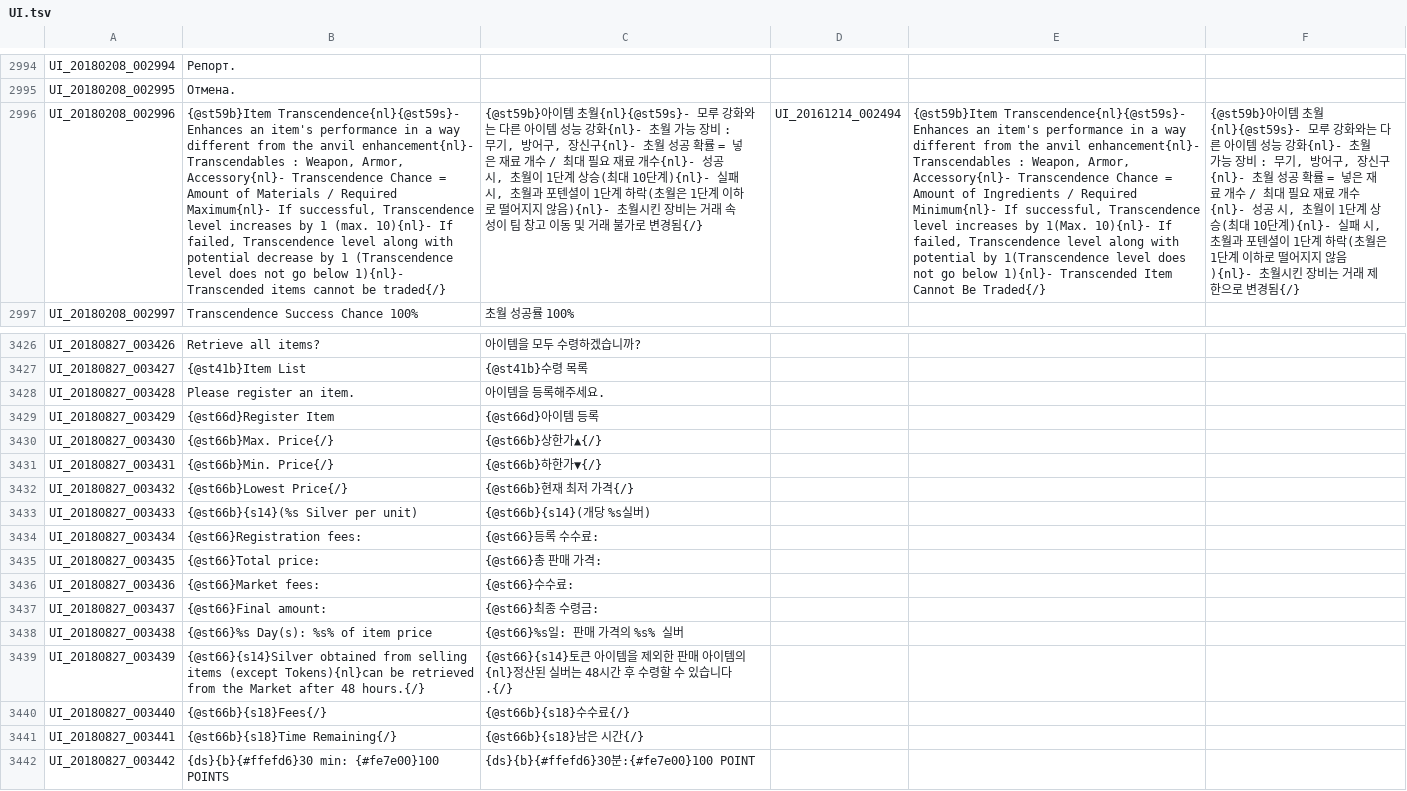
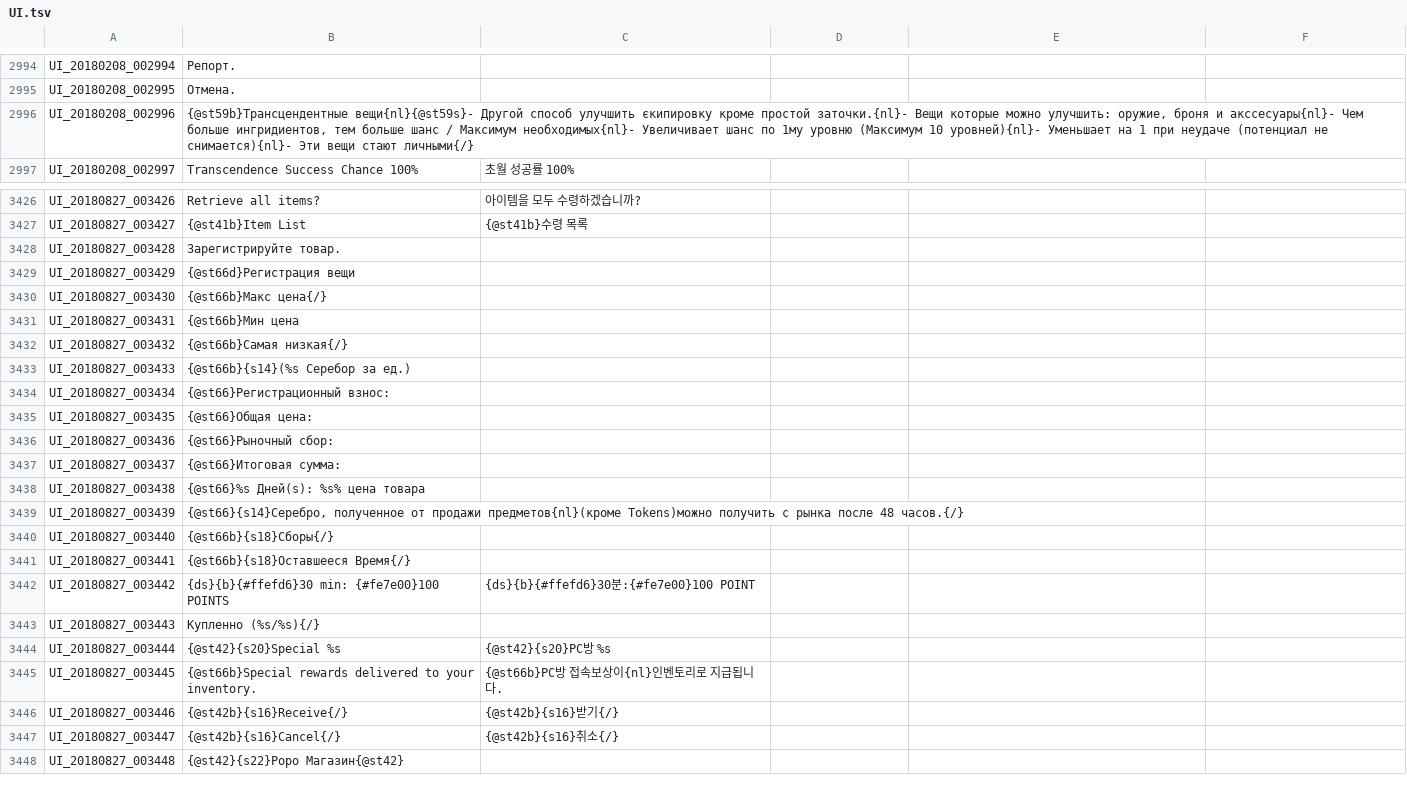
Before and after one commit to Treeofsavior/RussianTranslation, a TSV file: UI.tsv, drawn as a sheet; only a part is shown, gaps mark what is left out; the shorter side is filled out with more unchanged rows; the diff covers the shown part only; the diff names each change by its address in the sheet, - before the commit and + after, or states it on an @@ line.

```diff
--- a/UI.tsv
+++ b/UI.tsv
-B2996: {@st59b}Item Transcendence{nl}{@st59s}- Enhances an item's performance in a way different from the anvil enhancement{nl}- Transcendables : Weapon, Armor, Accessory{nl}- Transcendence Chance = Amount of Materials / Required Maximum{nl}- If successful, Transcendence level increases by 1 (max. 10){nl}- If failed, Transcendence level along with potential decrease by 1 (Transcendence level does not go below 1){nl}- Transcended items cannot be traded{/}
+B2996: {@st59b}Трансцендентные вещи{nl}{@st59s}- Другой способ улучшить єкипировку кроме простой заточки.{nl}- Вещи которые можно улучшить: оружие, броня и акссесуары{nl}- Чем больше ингридиентов, тем больше шанс / Максимум необходимых{nl}- Увеличивает шанс по 1му уровню (Максимум 10 уровней){nl}- Уменьшает на 1 при неудаче (потенциал не снимается){nl}- Эти вещи стают личными{/}
-C2996: {@st59b}아이템 초월{nl}{@st59s}- 모루 강화와는 다른 아이템 성능 강화{nl}- 초월 가능 장비 : 무기, 방어구, 장신구{nl}- 초월 성공 확률 = 넣은 재료 개수 / 최대 필요 재료 개수{nl}- 성공 시, 초월이 1단계 상승(최대 10단계){nl}- 실패 시, 초월과 포텐셜이 1단계 하락(초월은 1단계 이하로 떨어지지 않음){nl}- 초월시킨 장비는 거래 속성이 팀 창고 이동 및 거래 불가로 변경됨{/}
+C2996: (empty)
-D2996: UI_20161214_002494
+D2996: (empty)
-E2996: {@st59b}Item Transcendence{nl}{@st59s}- Enhances an item's performance in a way different from the anvil enhancement{nl}- Transcendables : Weapon, Armor, Accessory{nl}- Transcendence Chance = Amount of Ingredients / Required Minimum{nl}- If successful, Transcendence level increases by 1(Max. 10){nl}- If failed, Transcendence level along with potential by 1(Transcendence level does not go below 1){nl}- Transcended Item Cannot Be Traded{/}
+E2996: (empty)
-F2996: {@st59b}아이템 초월{nl}{@st59s}- 모루 강화와는 다른 아이템 성능 강화{nl}- 초월 가능 장비 : 무기, 방어구, 장신구{nl}- 초월 성공 확률 = 넣은 재료 개수 / 최대 필요 재료 개수{nl}- 성공 시, 초월이 1단계 상승(최대 10단계){nl}- 실패 시, 초월과 포텐셜이 1단계 하락(초월은 1단계 이하로 떨어지지 않음){nl}- 초월시킨 장비는 거래 제한으로 변경됨{/}
+F2996: (empty)
-B3428: Please register an item.
+B3428: Зарегистрируйте товар.
-C3428: 아이템을 등록해주세요.
+C3428: (empty)
-B3429: {@st66d}Register Item
+B3429: {@st66d}Регистрация вещи
-C3429: {@st66d}아이템 등록
+C3429: (empty)
-B3430: {@st66b}Max. Price{/}
+B3430: {@st66b}Макс цена{/}
-C3430: {@st66b}상한가▲{/}
+C3430: (empty)
-B3431: {@st66b}Min. Price{/}
+B3431: {@st66b}Мин цена
-C3431: {@st66b}하한가▼{/}
+C3431: (empty)
-B3432: {@st66b}Lowest Price{/}
+B3432: {@st66b}Самая низкая{/}
-C3432: {@st66b}현재 최저 가격{/}
+C3432: (empty)
-B3433: {@st66b}{s14}(%s Silver per unit)
+B3433: {@st66b}{s14}(%s Серебор за ед.)
-C3433: {@st66b}{s14}(개당 %s실버)
+C3433: (empty)
-B3434: {@st66}Registration fees:
+B3434: {@st66}Регистрационный взнос:
-C3434: {@st66}등록 수수료:
+C3434: (empty)
-B3435: {@st66}Total price:
+B3435: {@st66}Общая цена:
-C3435: {@st66}총 판매 가격:
+C3435: (empty)
-B3436: {@st66}Market fees:
+B3436: {@st66}Рыночный сбор:
-C3436: {@st66}수수료:
+C3436: (empty)
-B3437: {@st66}Final amount:
+B3437: {@st66}Итоговая сумма:
-C3437: {@st66}최종 수령금:
+C3437: (empty)
-B3438: {@st66}%s Day(s): %s% of item price
+B3438: {@st66}%s Дней(s): %s% цена товара
-C3438: {@st66}%s일: 판매 가격의 %s% 실버
+C3438: (empty)
-B3439: {@st66}{s14}Silver obtained from selling items (except Tokens){nl}can be retrieved from the Market after 48 hours.{/}
+B3439: {@st66}{s14}Серебро, полученное от продажи предметов{nl}(кроме Tokens)можно получить с рынка после 48 часов.{/}
-C3439: {@st66}{s14}토큰 아이템을 제외한 판매 아이템의{nl}정산된 실버는 48시간 후 수령할 수 있습니다.{/}
+C3439: (empty)
-B3440: {@st66b}{s18}Fees{/}
+B3440: {@st66b}{s18}Сборы{/}
-C3440: {@st66b}{s18}수수료{/}
+C3440: (empty)
-B3441: {@st66b}{s18}Time Remaining{/}
+B3441: {@st66b}{s18}Оставшееся Время{/}
-C3441: {@st66b}{s18}남은 시간{/}
+C3441: (empty)
```
Also changed, not shown: 147 edited cells elsewhere in this file, QUEST_UNUSED.tsv, 3 other files.
